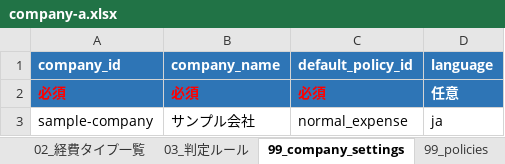
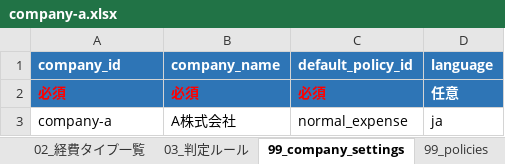
Before and after one commit to nanami96/concur-maigo-boshi-bot, an Excel workbook: excel/company-a.xlsx, sheet 99_company_settings, drawn as a sheet; values as stored, in another font and other column widths than the file's, no borders; charts and pictures and table styles not drawn; the diff names each change by its address in the sheet, - before the commit and + after, or states it on an @@ line.

Commit message:
feat: complete local company switching

```diff
--- a/excel/company-a.xlsx (sheet 99_company_settings)
+++ b/excel/company-a.xlsx (sheet 99_company_settings)
-A3 (company_id): sample-company
+A3 (company_id): company-a
-B3 (company_name): サンプル会社
+B3 (company_name): A株式会社
```
Also changed, not shown: 4 other files.
